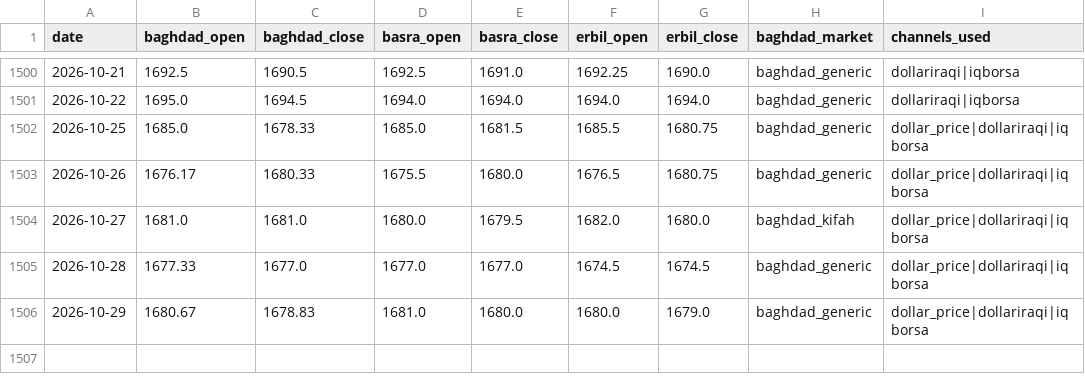
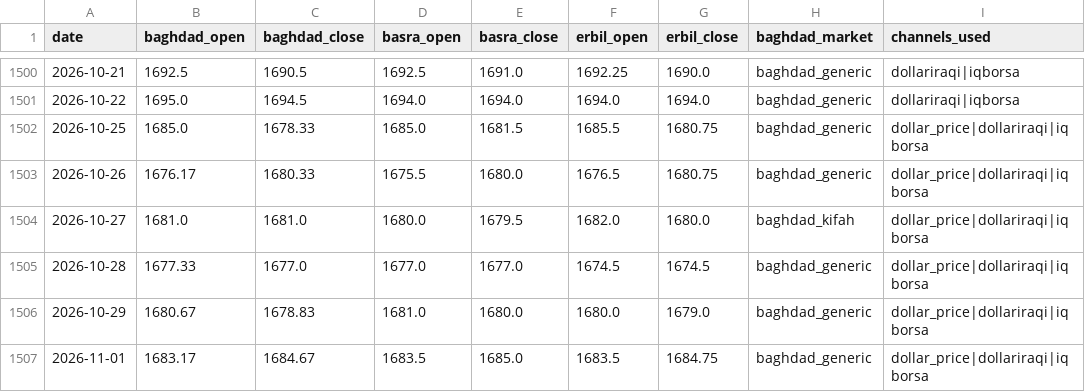
Before and after one commit to HusseinKh90/Iraq-parallel-exchange-rate, a CSV file: data/daily_fx.csv, drawn as a sheet; only a part is shown, gaps mark what is left out; the diff names each change by its address in the sheet, - before the commit and + after, or states it on an @@ line.

```diff
--- a/data/daily_fx.csv
+++ b/data/daily_fx.csv
+row 1507: 2026-11-01 | 1683.17 | 1684.67 | 1683.5 | 1685.0 | 1683.5 | 1684.75 | baghdad_generic | dollar_price|dollariraqi|iqborsa
```
Also changed, not shown: data/consensus_city_day.csv, pipeline/daily/dollar_price.csv, 12 other files.
